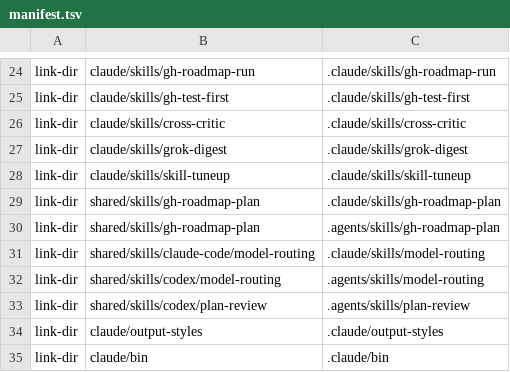
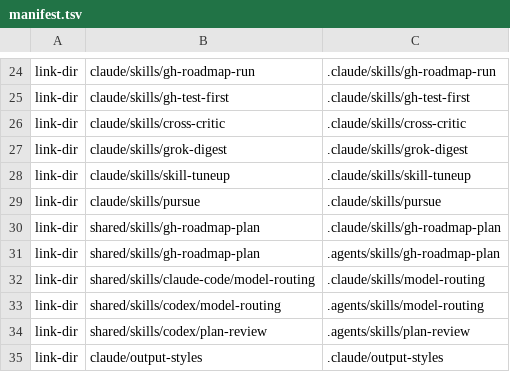
Before and after one commit to trow126/agents-toolkit, a TSV file: install/manifest.tsv, drawn as a sheet; only a part is shown, gaps mark what is left out; the shorter side is filled out with more unchanged rows; the diff names each change by its address in the sheet, - before the commit and + after, or states it on an @@ line.

```diff
--- a/install/manifest.tsv
+++ b/install/manifest.tsv
+row 29: link-dir | claude/skills/pursue | .claude/skills/pursue
```
Also changed, not shown: docs/contracts/skill-authority.tsv, docs/reports/inventory-elements.tsv, 9 other files.
